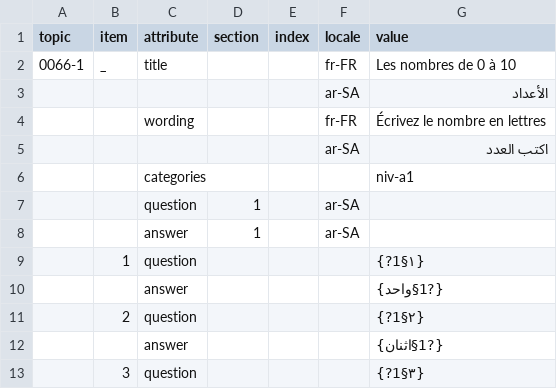
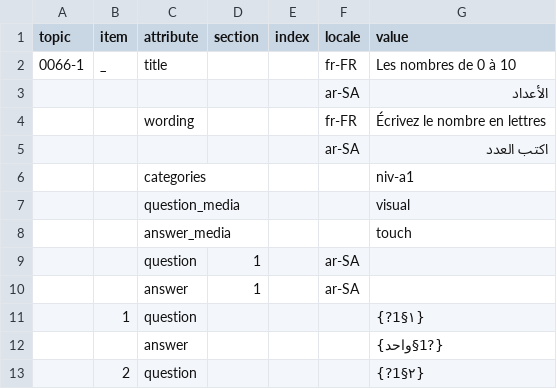
Before and after one commit to guillaume-ollivier/guillaume-ollivier-superparrot-dictionary-fr-gram-ar, a CSV file: exercises/15-al-adad-1/01-0066-al-adad-1-10.csv, drawn as a sheet; only a part is shown; the shorter side is filled out with more unchanged rows.

Commit message:
Exercices : médias posés (à lire = visual, à écrire = touch), paquet régénéré
Une question qu'il suffirait d'entendre pour répondre n'est plus énoncée ;
une réponse dont l'écrit compte n'est plus proposée en mains libres.

```diff
--- a/exercises/15-al-adad-1/01-0066-al-adad-1-10.csv
+++ b/exercises/15-al-adad-1/01-0066-al-adad-1-10.csv
@@ -6,2 +6,4 @@
 ;;categories;;;;niv-a1
+;;question_media;;;;visual
+;;answer_media;;;;touch
 ;;question;1;;ar-SA;
```
Also changed, not shown: exercises/01-al-abjadiyya/01-0001-alif-ba-ta-tha.csv, exercises/01-al-abjadiyya/02-0002-jim-ha-kha-dal-ra.csv, 18 other files.
